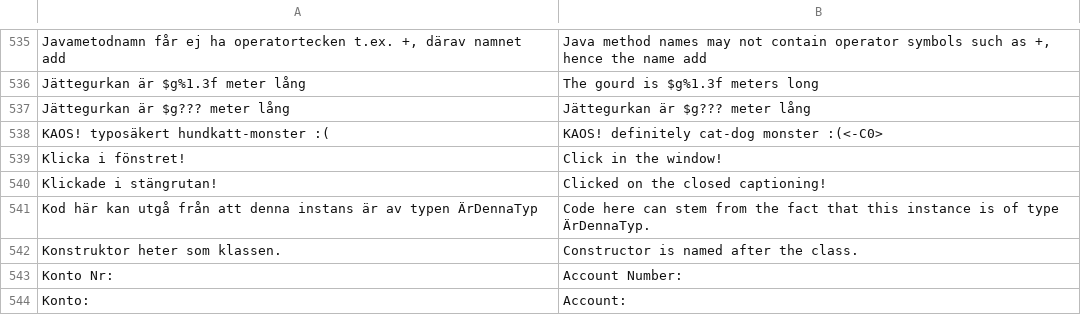
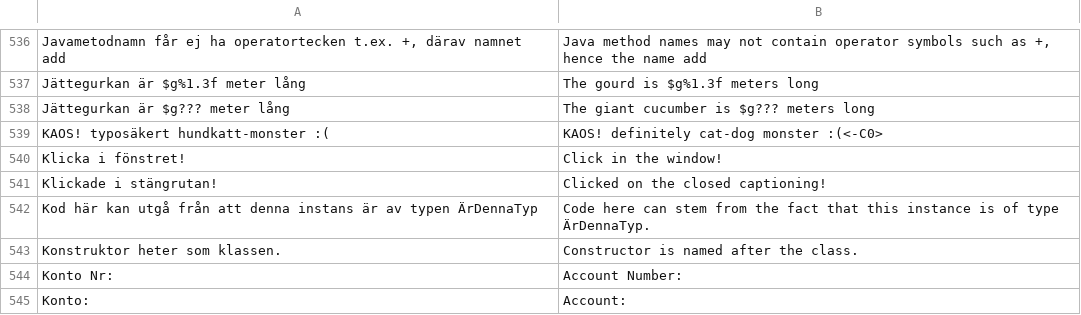
Before and after one commit to lunduniversity/introprog, a TSV file: autotranslate/translate-code-cache.tsv, drawn as a sheet; only a part is shown, gaps mark what is left out; the diff covers the shown part only.

```diff
--- a/autotranslate/translate-code-cache.tsv
+++ b/autotranslate/translate-code-cache.tsv
@@ -536,3 +537,3 @@ Javametodnamn får ej ha operatortecken t.ex. +, därav namnet add	Java method n
 Jättegurkan är $g%1.3f meter lång	The gourd is $g%1.3f meters long
-Jättegurkan är $g??? meter lång	Jättegurkan är $g??? meter lång
+Jättegurkan är $g??? meter lång	The giant cucumber is $g??? meters long
 KAOS! typosäkert hundkatt-monster :(	KAOS! definitely cat-dog monster :(<-C0>
```
Also changed, not shown: 5 added rows and 1 edited cell elsewhere in this file.
